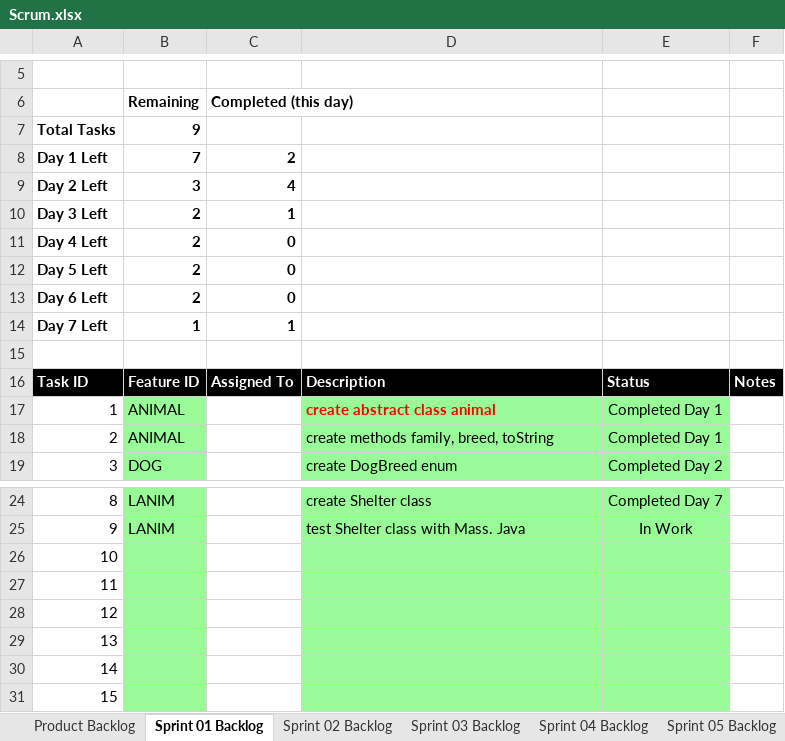
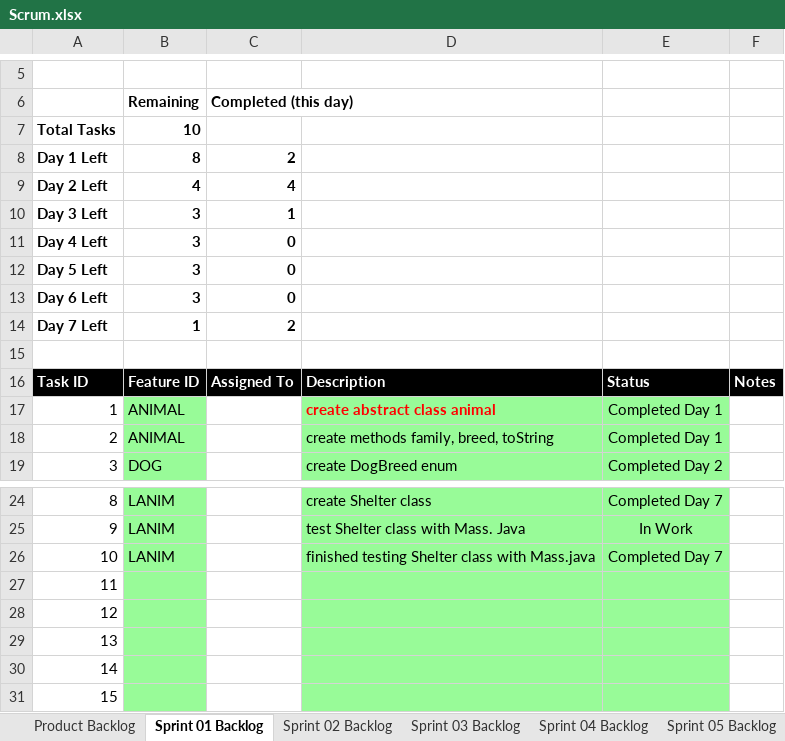
Before and after one commit to Favk/cse1325, an Excel workbook: P05/docs/Scrum.xlsx, sheet Sprint 01 Backlog, drawn as a sheet; only a part is shown, gaps mark what is left out; values as stored, in another font and other column widths than the file's, no borders; charts and pictures not drawn; the diff names each change by its address in the sheet, - before the commit and + after, or states it on an @@ line.

Commit message:
Scrum project 01

```diff
--- a/P05/docs/Scrum.xlsx (sheet Sprint 01 Backlog)
+++ b/P05/docs/Scrum.xlsx (sheet Sprint 01 Backlog)
-B7: 9
+B7: 10
-B8: 7
+B8: 8
-B9: 3
+B9: 4
-B10:B13: 2
+B10:B13: 3
-C14: 1
+C14: 2
-B26: (empty)
+B26: LANIM
-D26: (empty)
+D26: finished testing Shelter class with Mass.java
-E26: (empty)
+E26: Completed Day 7
```
Also changed, not shown: sheet Product Backlog, charts or pictures.
